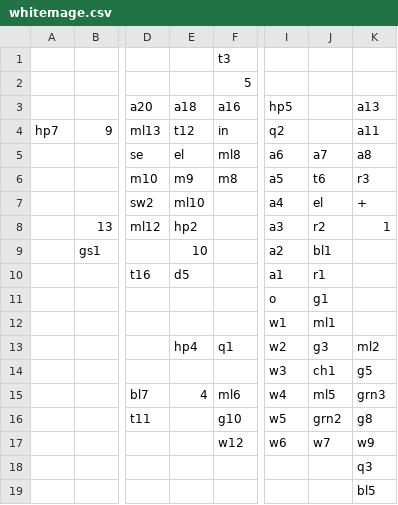
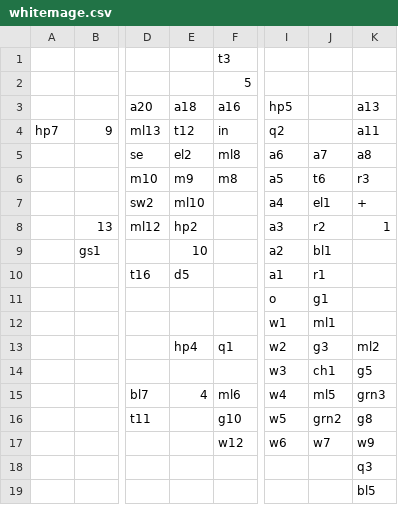
Before and after one commit to stevenla/zodiac, a CSV file: data/csv/whitemage.csv, drawn as a sheet; only a part is shown, gaps mark what is left out; the diff names each change by its address in the sheet, - before the commit and + after, or states it on an @@ line.

```diff
--- a/data/csv/whitemage.csv
+++ b/data/csv/whitemage.csv
-E5 (a18): el
+E5 (a18): el2
-J7: el
+J7: el1
```
Also changed, not shown: data/csv/blackmage.csv, data/csv/key.csv, 13 other files.
